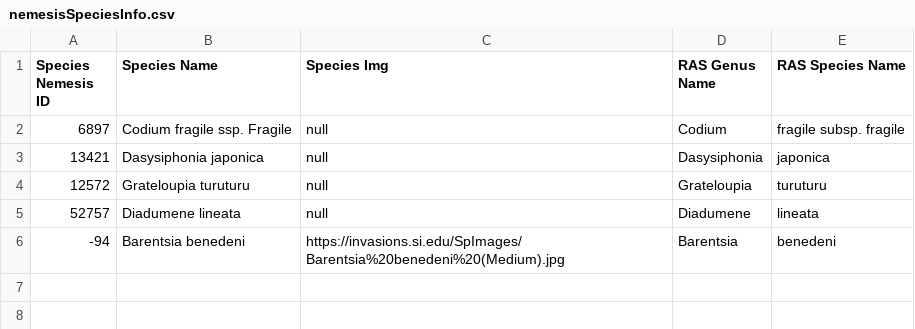
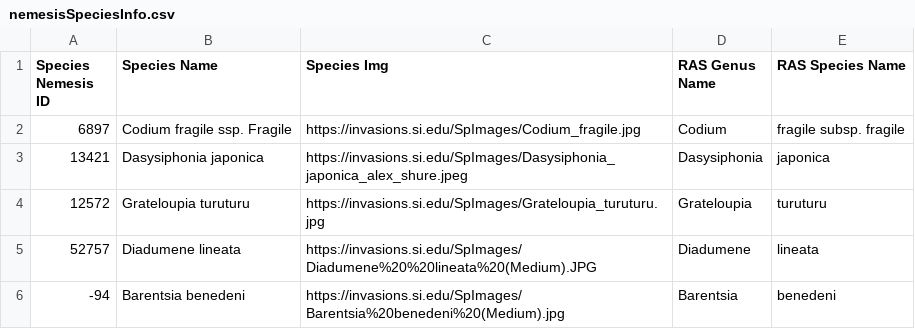
Before and after one commit to Wendyz1116/MarineMap, a CSV file: public/descriptions/nemesisSpeciesInfo.csv, drawn as a sheet.

Commit message:
update sidebar info and all year popups

```diff
--- a/public/descriptions/nemesisSpeciesInfo.csv
+++ b/public/descriptions/nemesisSpeciesInfo.csv
@@ -1,6 +1,6 @@
 Species Nemesis ID,Species Name,Species Img,RAS Genus Name,RAS Species Name
-6897,Codium fragile ssp. Fragile,null,Codium,fragile subsp. fragile
-13421,Dasysiphonia japonica,null,Dasysiphonia,japonica
-12572,Grateloupia turuturu,null,Grateloupia,turuturu
-52757,Diadumene lineata,null,Diadumene,lineata
+6897,Codium fragile ssp. Fragile,https://invasions.si.edu/SpImages/Codium_fragile.jpg,Codium,fragile subsp. fragile
+13421,Dasysiphonia japonica,https://invasions.si.edu/SpImages/Dasysiphonia_japonica_alex_shure.jpeg,Dasysiphonia,japonica
+12572,Grateloupia turuturu,https://invasions.si.edu/SpImages/Grateloupia_turuturu.jpg,Grateloupia,turuturu
+52757,Diadumene lineata,https://invasions.si.edu/SpImages/Diadumene%20%20lineata%20(Medium).JPG,Diadumene,lineata
 -94,Barentsia benedeni,https://invasions.si.edu/SpImages/Barentsia%20benedeni%20(Medium).jpg,Barentsia,benedeni
```
Also changed, not shown: 10 other files.
